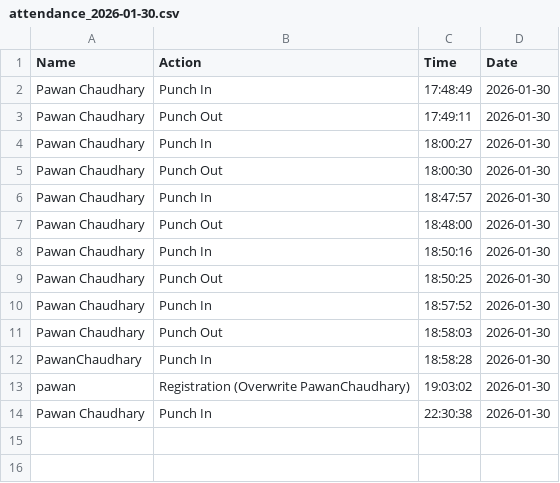
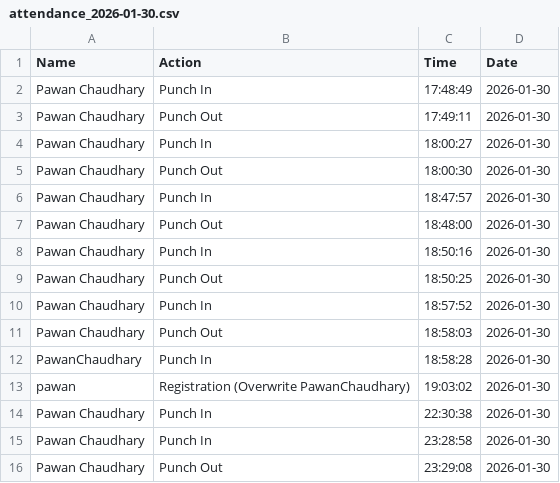
Before and after one commit to chaudhary-pawan/Face-Authentication-Attendance, a CSV file: logs/attendance_2026-01-30.csv, drawn as a sheet; the diff names each change by its address in the sheet, - before the commit and + after, or states it on an @@ line.

```diff
--- a/logs/attendance_2026-01-30.csv
+++ b/logs/attendance_2026-01-30.csv
+row 15: Pawan Chaudhary | Punch In | 23:28:58 | 2026-01-30
+row 16: Pawan Chaudhary | Punch Out | 23:29:08 | 2026-01-30
```
Also changed, not shown: 5 other files.
